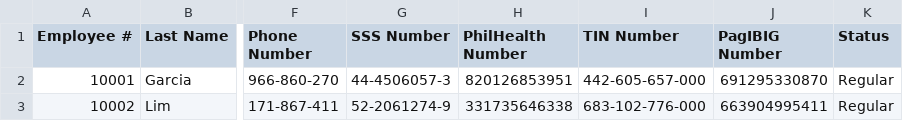
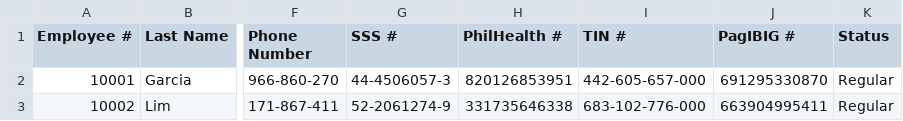
Before and after one commit to SLuna-mac/MotorPH-Payroll-System, a CSV file: employees.csv, drawn as a sheet; only a part is shown, gaps mark what is left out; the diff names each change by its address in the sheet, - before the commit and + after, or states it on an @@ line.

Commit message:
Update employees.csv

```diff
--- a/employees.csv
+++ b/employees.csv
-G1: SSS Number
+G1: SSS #
-H1: PhilHealth Number
+H1: PhilHealth #
-I1: TIN Number
+I1: TIN #
-J1: PagIBIG Number
+J1: PagIBIG #
```
